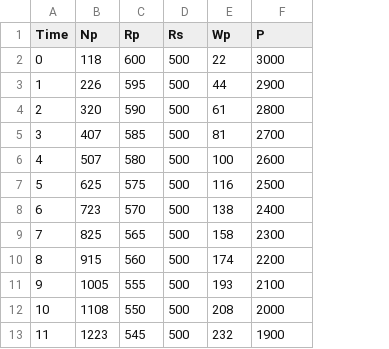
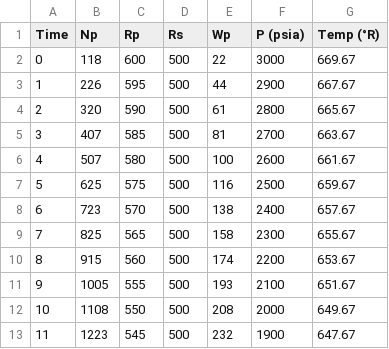
Before and after one commit to SiddharthGorai/MBE-Calculator, a CSV file: production_data.csv, drawn as a sheet; the diff names each change by its address in the sheet, - before the commit and + after, or states it on an @@ line.

```diff
--- a/production_data.csv
+++ b/production_data.csv
+column G (Temp (°R)), rows 2-13: 669.67 | 667.67 | 665.67 | 663.67 | 661.67 | 659.67 | 657.67 | 655.67 | 653.67 | 651.67 | 649.67 | 647.67
-F1: P
+F1: P (psia)
```
Also changed, not shown: 1 other file.
